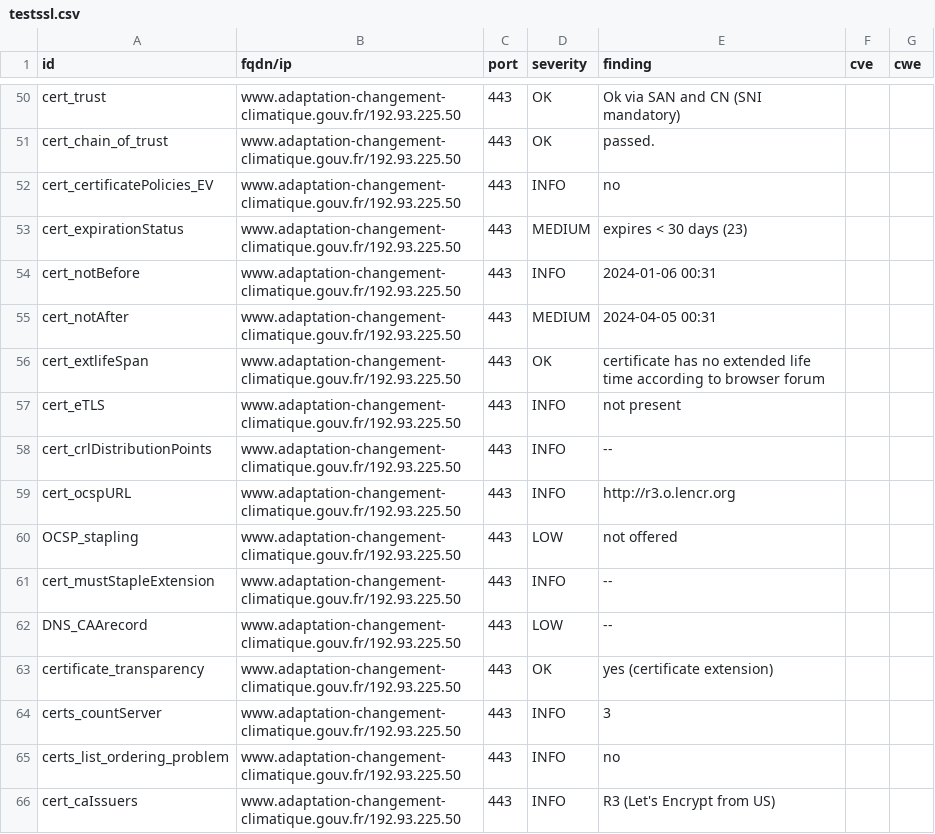
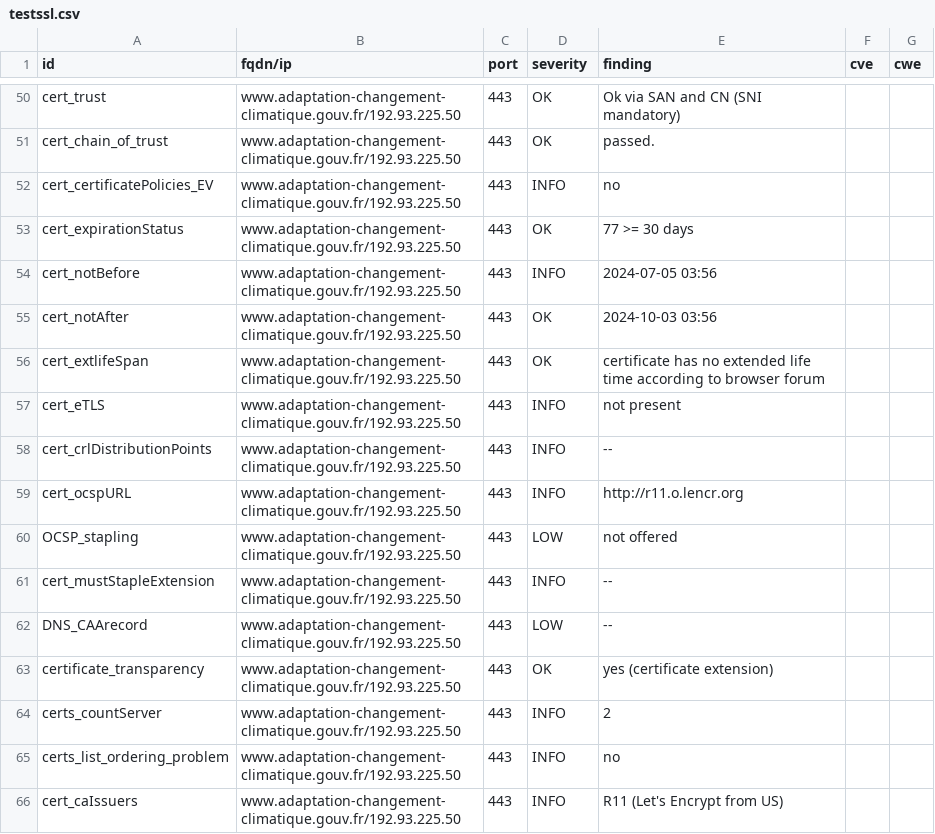
Before and after one commit to GKO-org/dashlordPrd1, a CSV file: results/aHR0cHM6Ly93d3cuYWRhcHRhdGlvbi1jaGFuZ2VtZW50LWNsaW1hdGlxdWUuZ291di5mcg==/testssl.csv, drawn as a sheet; only a part is shown, gaps mark what is left out; the diff covers the shown part only.

Commit message:
update: https://www.adaptation-changement-climatique.gouv.fr

```diff
--- a/results/aHR0cHM6Ly93d3cuYWRhcHRhdGlvbi1jaGFuZ2VtZW50LWNsaW1hdGlxdWUuZ291di5mcg==/testssl.csv
+++ b/results/aHR0cHM6Ly93d3cuYWRhcHRhdGlvbi1jaGFuZ2VtZW50LWNsaW1hdGlxdWUuZ291di5mcg==/testssl.csv
@@ -52,5 +52,5 @@
 "cert_certificatePolicies_EV","www.adaptation-changement-climatique.gouv.fr/192.93.225.50","443","INFO","no","",""
-"cert_expirationStatus","www.adaptation-changement-climatique.gouv.fr/192.93.225.50","443","MEDIUM","expires < 30 days (23)","",""
-"cert_notBefore","www.adaptation-changement-climatique.gouv.fr/192.93.225.50","443","INFO","2024-01-06 00:31","",""
-"cert_notAfter","www.adaptation-changement-climatique.gouv.fr/192.93.225.50","443","MEDIUM","2024-04-05 00:31","",""
+"cert_expirationStatus","www.adaptation-changement-climatique.gouv.fr/192.93.225.50","443","OK","77 >= 30 days","",""
+"cert_notBefore","www.adaptation-changement-climatique.gouv.fr/192.93.225.50","443","INFO","2024-07-05 03:56","",""
+"cert_notAfter","www.adaptation-changement-climatique.gouv.fr/192.93.225.50","443","OK","2024-10-03 03:56","",""
 "cert_extlifeSpan","www.adaptation-changement-climatique.gouv.fr/192.93.225.50","443","OK","certificate has no extended life time according to browser forum","",""
@@ -58,3 +58,3 @@
 "cert_crlDistributionPoints","www.adaptation-changement-climatique.gouv.fr/192.93.225.50","443","INFO","--","",""
-"cert_ocspURL","www.adaptation-changement-climatique.gouv.fr/192.93.225.50","443","INFO","http://r3.o.lencr.org","",""
+"cert_ocspURL","www.adaptation-changement-climatique.gouv.fr/192.93.225.50","443","INFO","http://r11.o.lencr.org","",""
 "OCSP_stapling","www.adaptation-changement-climatique.gouv.fr/192.93.225.50","443","LOW","not offered","",""
@@ -63,4 +63,4 @@
 "certificate_transparency","www.adaptation-changement-climatique.gouv.fr/192.93.225.50","443","OK","yes (certificate extension)","",""
-"certs_countServer","www.adaptation-changement-climatique.gouv.fr/192.93.225.50","443","INFO","3","",""
+"certs_countServer","www.adaptation-changement-climatique.gouv.fr/192.93.225.50","443","INFO","2","",""
 "certs_list_ordering_problem","www.adaptation-changement-climatique.gouv.fr/192.93.225.50","443","INFO","no","",""
-"cert_caIssuers","www.adaptation-changement-climatique.gouv.fr/192.93.225.50","443","INFO","R3 (Let's Encrypt from US)","",""
+"cert_caIssuers","www.adaptation-changement-climatique.gouv.fr/192.93.225.50","443","INFO","R11 (Let's Encrypt from US)","",""
```
Also changed, not shown: 6 removed rows and 11 edited cells elsewhere in this file, 9 other files.
